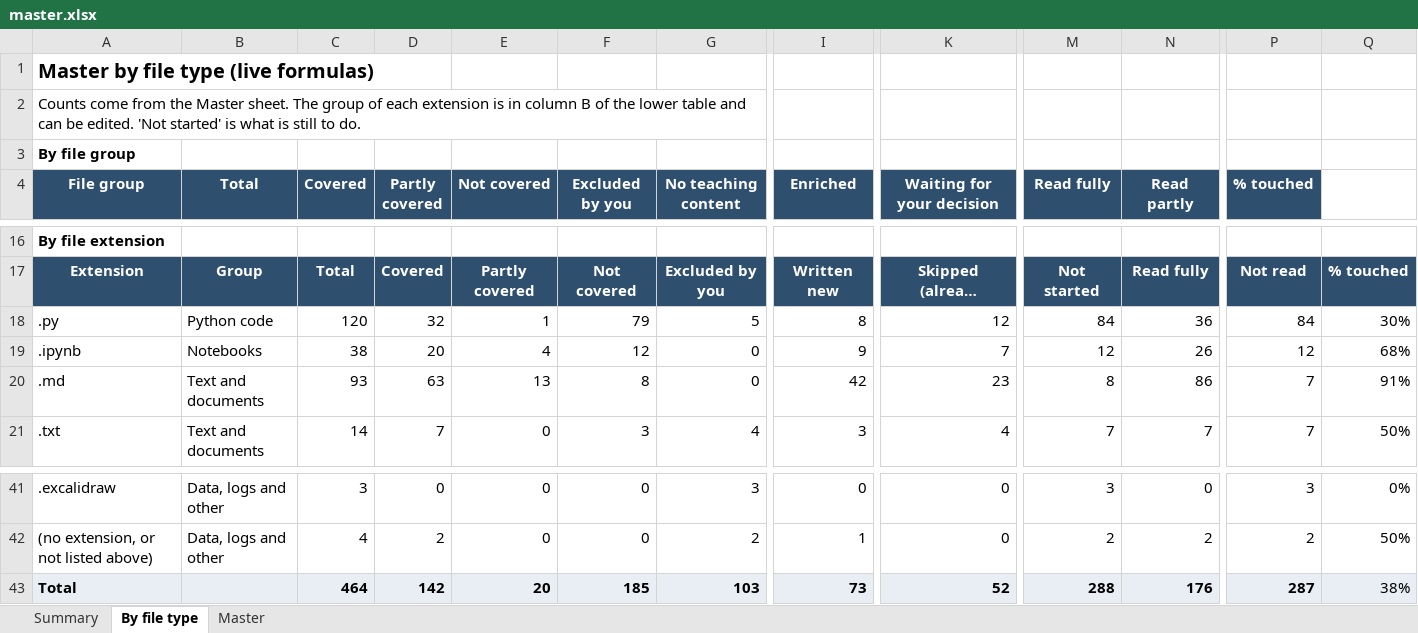
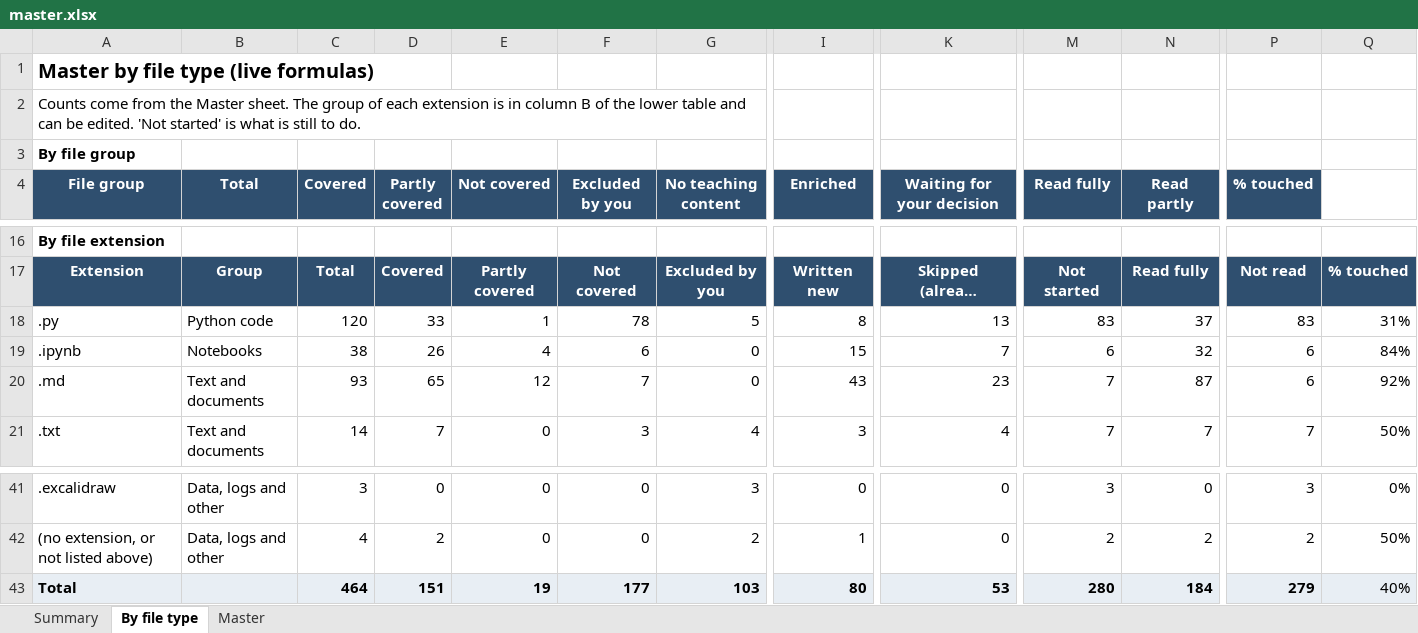
Before and after one commit to kiaanwankhede/MyNotes, an Excel workbook: master/master.xlsx, sheet By file type, drawn as a sheet; only a part is shown, gaps mark what is left out; long unchanged cells end in …; values as stored, in another font and other column widths than the file's, no borders; the diff covers the shown part only; the diff names each change by its address in the sheet, - before the commit and + after, or states it on an @@ line.

```diff
--- a/master/master.xlsx (sheet By file type)
+++ b/master/master.xlsx (sheet By file type)
-D18 (Partly covered): 32
+D18 (Partly covered): 33
-F18 (Excluded by you): 79
+F18 (Excluded by you): 78
-K18 (Waiting for your decision): 12
+K18 (Waiting for your decision): 13
-M18 (Read fully): 84
+M18 (Read fully): 83
-N18 (Read partly): 36
+N18 (Read partly): 37
-P18 (% touched): 84
+P18 (% touched): 83
-Q18: 30%
+Q18: 31%
-D19 (Partly covered): 20
+D19 (Partly covered): 26
-F19 (Excluded by you): 12
+F19 (Excluded by you): 6
-I19 (Enriched): 9
+I19 (Enriched): 15
-M19 (Read fully): 12
+M19 (Read fully): 6
-N19 (Read partly): 26
+N19 (Read partly): 32
-P19 (% touched): 12
+P19 (% touched): 6
-Q19: 68%
+Q19: 84%
-D20 (Partly covered): 63
+D20 (Partly covered): 65
-E20 (Not covered): 13
+E20 (Not covered): 12
-F20 (Excluded by you): 8
+F20 (Excluded by you): 7
-I20 (Enriched): 42
+I20 (Enriched): 43
-M20 (Read fully): 8
+M20 (Read fully): 7
-N20 (Read partly): 86
+N20 (Read partly): 87
-P20 (% touched): 7
+P20 (% touched): 6
-Q20: 91%
+Q20: 92%
-D43 (Partly covered): 142
+D43 (Partly covered): 151
-E43 (Not covered): 20
+E43 (Not covered): 19
-F43 (Excluded by you): 185
+F43 (Excluded by you): 177
-I43 (Enriched): 73
+I43 (Enriched): 80
-K43 (Waiting for your decision): 52
+K43 (Waiting for your decision): 53
-M43 (Read fully): 288
+M43 (Read fully): 280
-N43 (Read partly): 176
+N43 (Read partly): 184
-P43 (% touched): 287
+P43 (% touched): 279
-Q43: 38%
+Q43: 40%
```
Also changed, not shown: 31 edited cells elsewhere in this sheet, sheet Master, sheet Summary, 6 other files.
